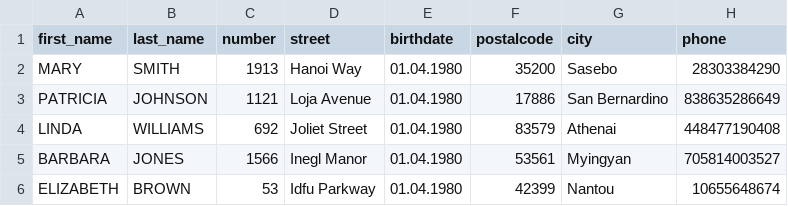
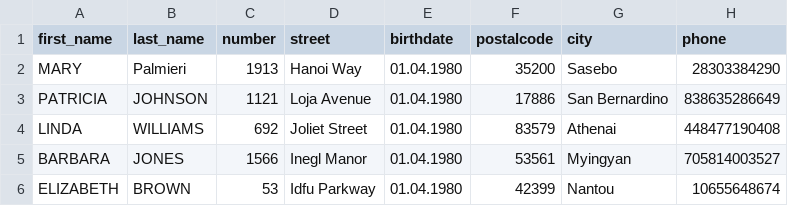
Before and after one commit to TheRealRango/technikerschule, a CSV file: Interfaces/Adressverwaltung_int/Adressen.csv, drawn as a sheet; only a part is shown.

```diff
--- a/Interfaces/Adressverwaltung_int/Adressen.csv
+++ b/Interfaces/Adressverwaltung_int/Adressen.csv
@@ -1,3 +1,3 @@
 first_name;last_name;number;street;birthdate;postalcode;city;phone
-MARY;SMITH;1913;"Hanoi Way";01.04.1980;35200;Sasebo;28303384290
+MARY;Palmieri;1913;"Hanoi Way";01.04.1980;35200;Sasebo;28303384290
 PATRICIA;JOHNSON;1121;"Loja Avenue";01.04.1980;17886;"San Bernardino";838635286649
```
Also changed, not shown: 4 other files.
